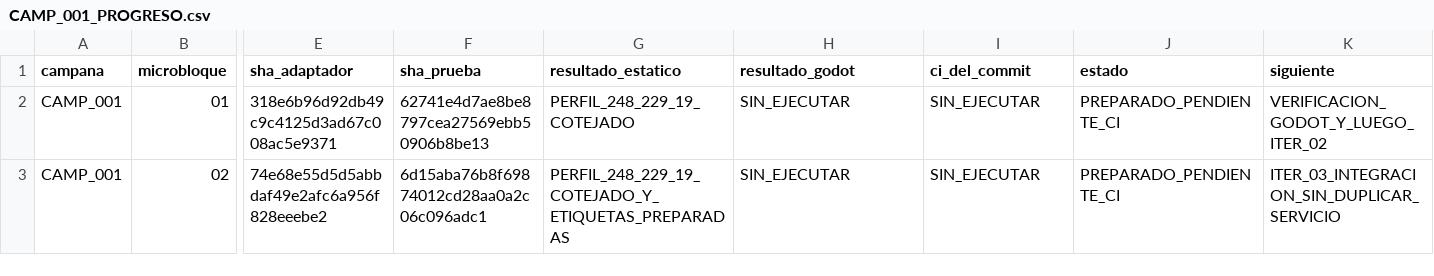
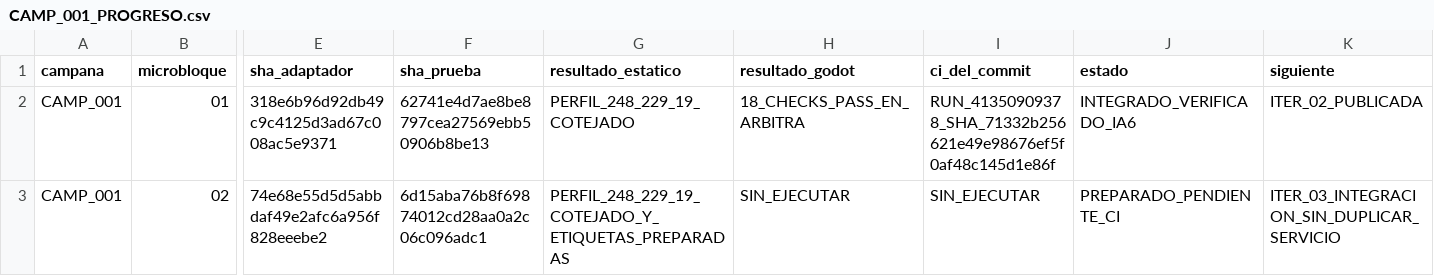
Before and after one commit to danielmariabardillo1412-creator/pokemon-calvo-, a CSV file: docs/coordination/items_parallel_v1/reports/W05/CAMP_001_PROGRESO.csv, drawn as a sheet; only a part is shown, gaps mark what is left out; the diff names each change by its address in the sheet, - before the commit and + after, or states it on an @@ line.

Commit message:
docs(W05): reflejar PASS IA6 verificado del microbloque 01 en CSV vigente

```diff
--- a/docs/coordination/items_parallel_v1/reports/W05/CAMP_001_PROGRESO.csv
+++ b/docs/coordination/items_parallel_v1/reports/W05/CAMP_001_PROGRESO.csv
-H2 (resultado_godot): SIN_EJECUTAR
+H2 (resultado_godot): 18_CHECKS_PASS_EN_ARBITRA
-I2 (ci_del_commit): SIN_EJECUTAR
+I2 (ci_del_commit): RUN_41350909378_SHA_71332b256621e49e98676ef5f0af48c145d1e86f
-J2 (estado): PREPARADO_PENDIENTE_CI
+J2 (estado): INTEGRADO_VERIFICADO_IA6
-K2 (siguiente): VERIFICACION_GODOT_Y_LUEGO_ITER_02
+K2 (siguiente): ITER_02_PUBLICADA
```
